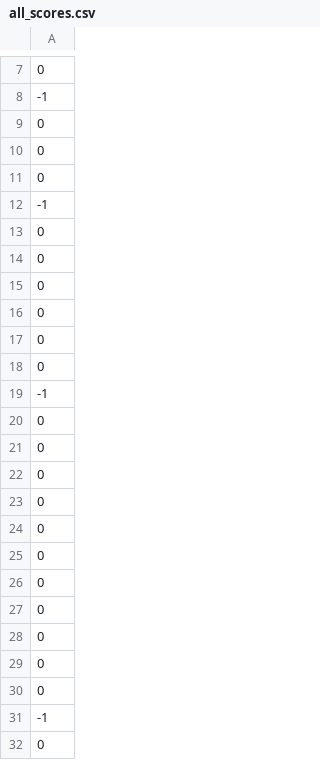
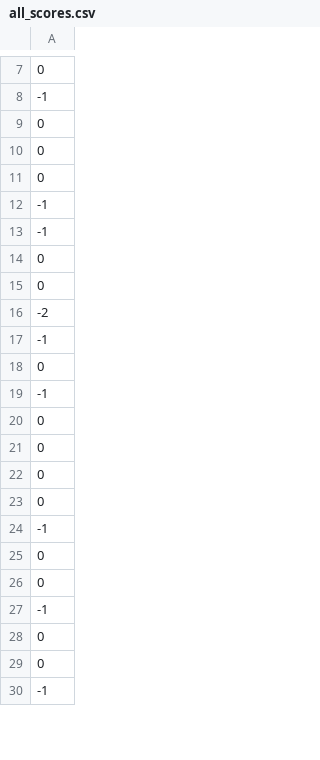
Before and after one commit to TADB4/proteinimpossible, a CSV file: results/all_scores.csv, drawn as a sheet; only a part is shown, gaps mark what is left out; the shorter side is filled out with more unchanged rows; the diff covers the shown part only.

```diff
--- a/results/all_scores.csv
+++ b/results/all_scores.csv
@@ -12,8 +12,2 @@
 -1
-0
-0
-0
-0
-0
-0
 -1
@@ -21,7 +15,6 @@
 0
+-2
+-1
 0
-0
-0
-0
-0
+-1
 0
```
Also changed, not shown: 16 added rows, 11 removed rows, 1 moved row and 1 edited cell elsewhere in this file, 10 other files.
